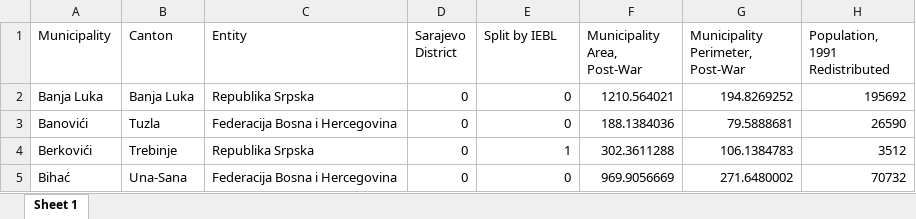
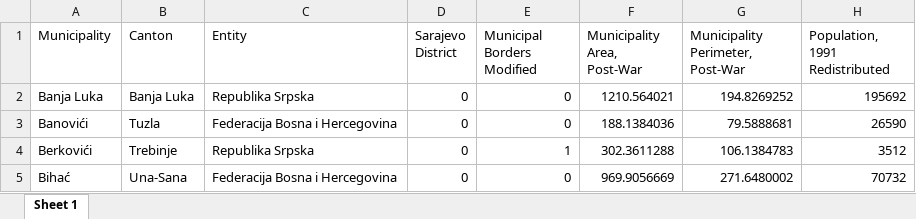
Before and after one commit to tdballesteros/bih_voting, an Excel workbook: Formatted Data/data_postwar.xlsx, sheet Sheet 1, drawn as a sheet; only a part is shown; values as stored, in another font and other column widths than the file's, no borders; the diff names each change by its address in the sheet, - before the commit and + after, or states it on an @@ line.

```diff
--- a/Formatted Data/data_postwar.xlsx (sheet Sheet 1)
+++ b/Formatted Data/data_postwar.xlsx (sheet Sheet 1)
-E1: Split by IEBL
+E1: Municipal Borders Modified
```
Also changed, not shown: Data/municipality_reorg.xlsx, Formatted Data/data_prewar.xlsx, 5 other files.
